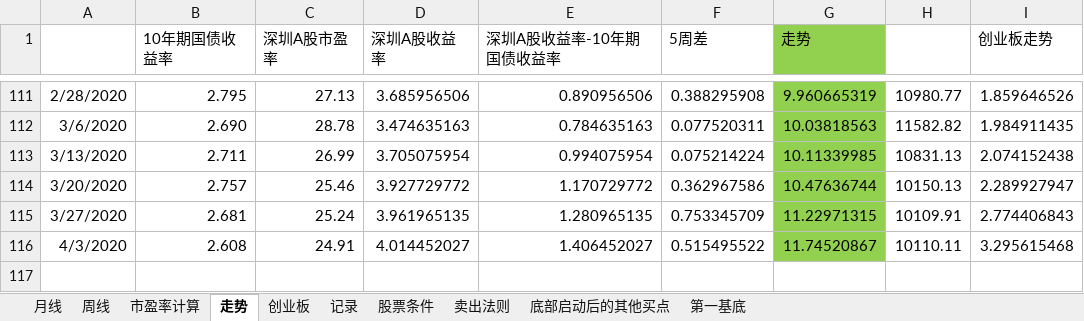
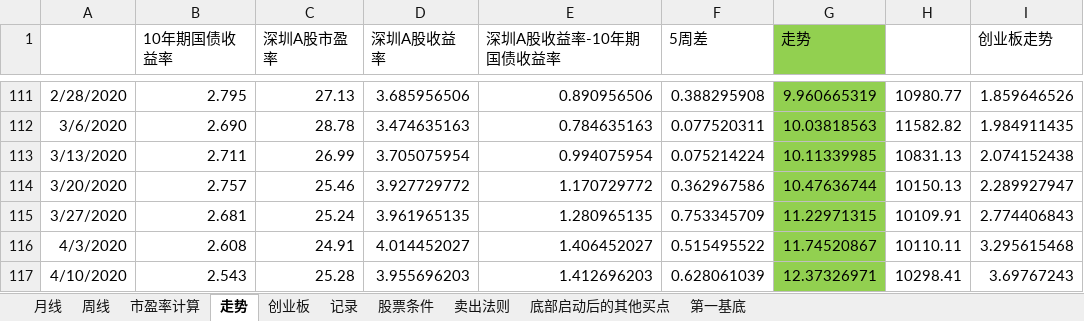
Before and after one commit to webIcome/k-line, an Excel workbook: 中线跟踪表.xlsx, sheet 走势, drawn as a sheet; only a part is shown, gaps mark what is left out; values as stored, in another font and other column widths than the file's, no borders; charts and pictures not drawn; the diff names each change by its address in the sheet, - before the commit and + after, or states it on an @@ line.

```diff
--- a/中线跟踪表.xlsx (sheet 走势)
+++ b/中线跟踪表.xlsx (sheet 走势)
+row 117: 4/10/2020 | 2.543 | 25.28 | 3.955696203 | 1.412696203 | 0.628061039 | 12.37326971 | 10298.41 | 3.69767243
```
Also changed, not shown: sheet 创业板, sheet 记录, charts or pictures.
